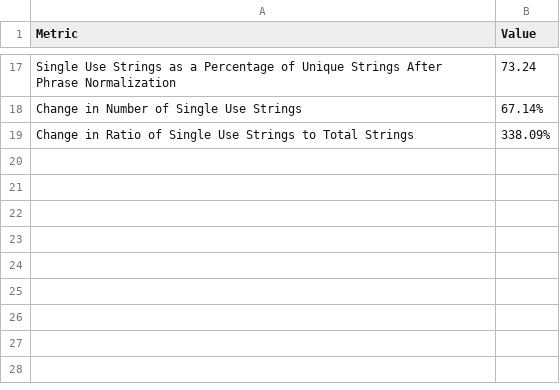
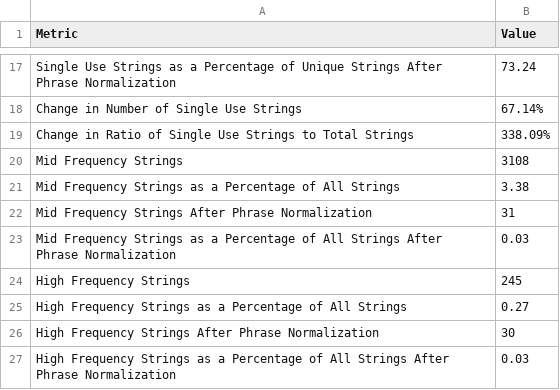
Before and after one commit to sebastianduesing/adp, a TSV file: data_loc/output_files/location_final_results.tsv, drawn as a sheet; only a part is shown, gaps mark what is left out; the diff names each change by its address in the sheet, - before the commit and + after, or states it on an @@ line.

Commit message:
Metric calculation now working for both age and data location Final metric reports available under their respective output_files directories

```diff
--- a/data_loc/output_files/location_final_results.tsv
+++ b/data_loc/output_files/location_final_results.tsv
+row 20: Mid Frequency Strings | 3108
+row 21: Mid Frequency Strings as a Percentage of All Strings | 3.38
+row 22: Mid Frequency Strings After Phrase Normalization | 31
+row 23: Mid Frequency Strings as a Percentage of All Strings After Phrase Normalization | 0.03
+row 24: High Frequency Strings | 245
+row 25: High Frequency Strings as a Percentage of All Strings | 0.27
+row 26: High Frequency Strings After Phrase Normalization | 30
+row 27: High Frequency Strings as a Percentage of All Strings After Phrase Normalization | 0.03
```
Also changed, not shown: spellcheck_data.tsv, 1 other file.
